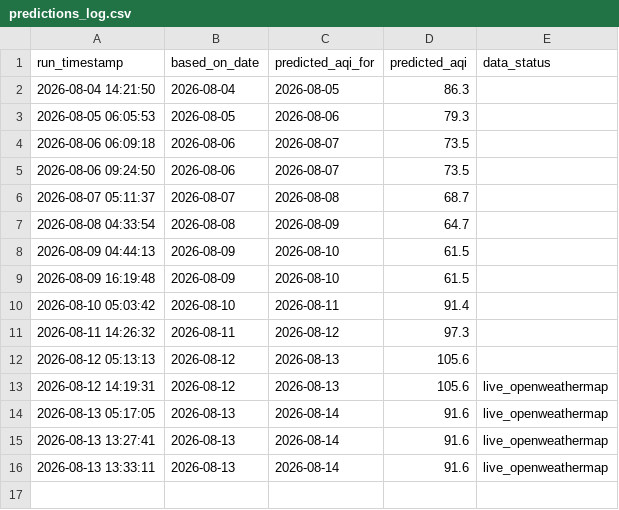
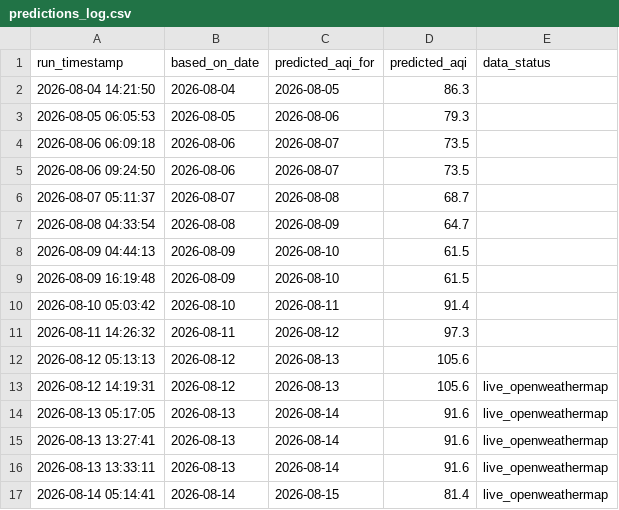
Before and after one commit to vaibhavpadhiyar/Mumbai-AQI-prediction, a CSV file: predictions_log.csv, drawn as a sheet; the diff names each change by its address in the sheet, - before the commit and + after, or states it on an @@ line.

```diff
--- a/predictions_log.csv
+++ b/predictions_log.csv
+row 17: 2026-08-14 05:14:41 | 2026-08-14 | 2026-08-15 | 81.4 | live_openweathermap
```
Also changed, not shown: buffer.csv, history_full.csv, 1 other file.
